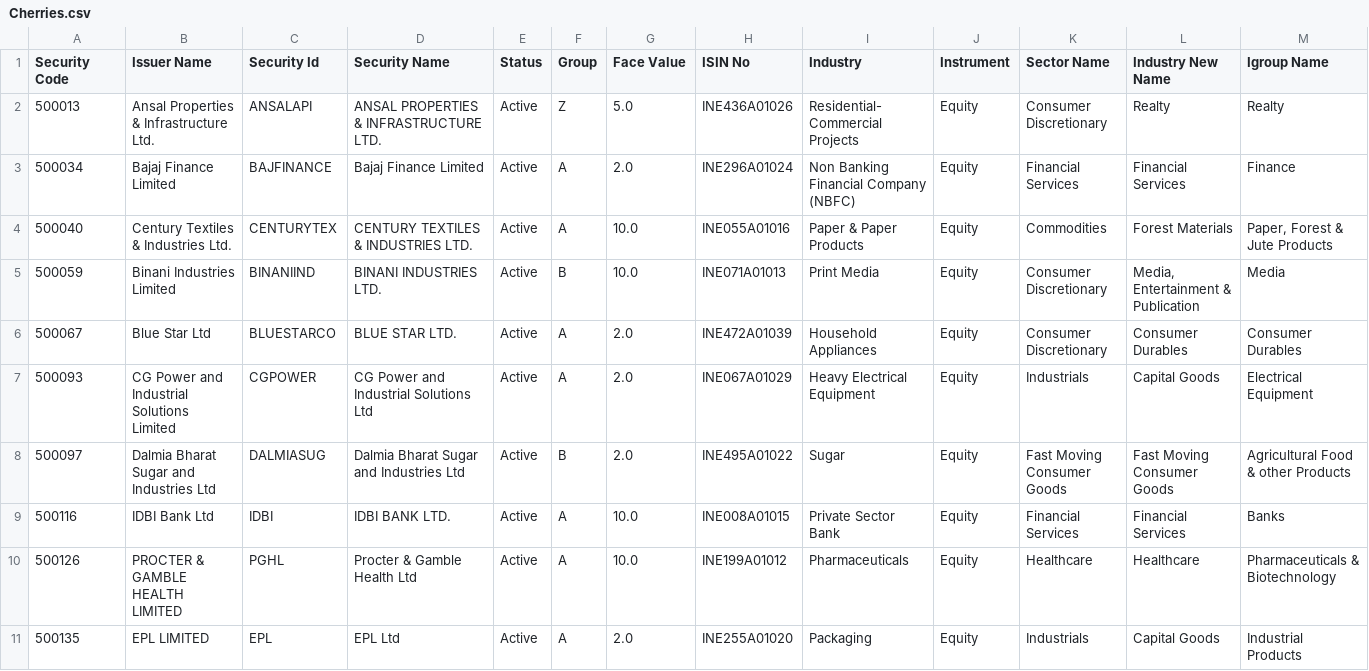
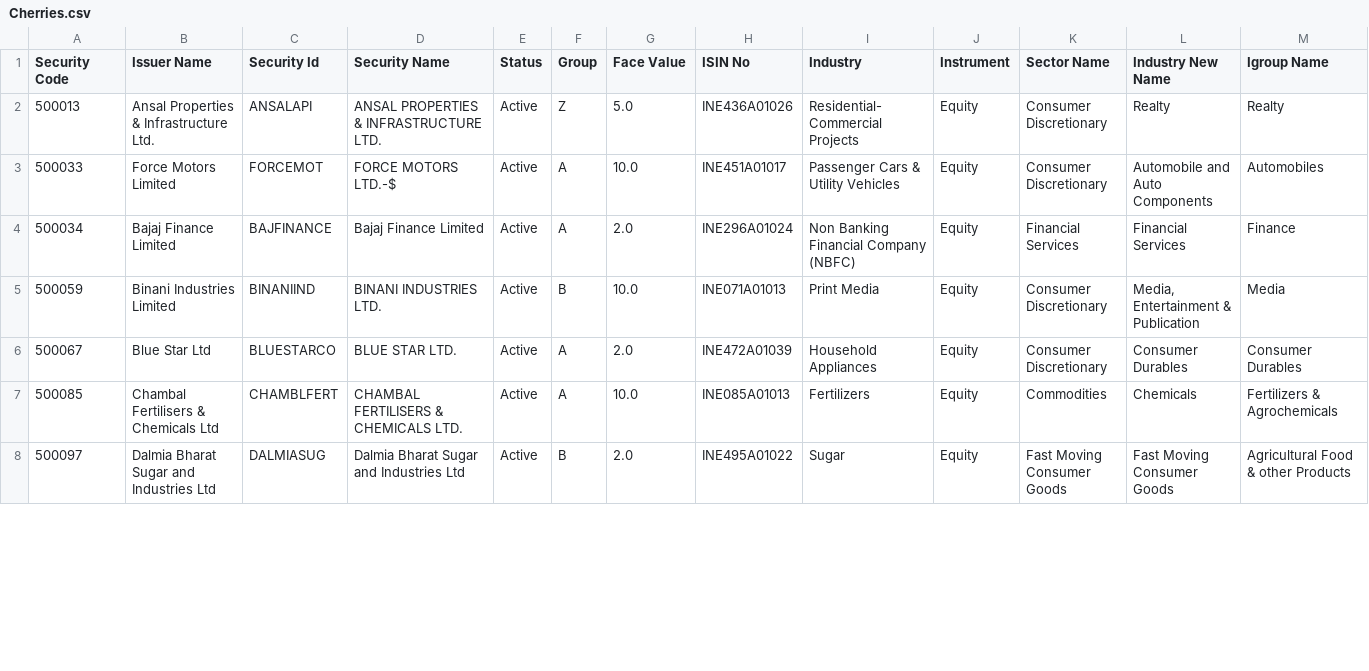
Before and after one commit to RamCodz/StreamlitStockView, a CSV file: BackEnd/Data/Outbound/Cherries.csv, drawn as a sheet; only a part is shown; removed rows and columns are numbered as before the commit, all else as after; rows hold the shown columns only; the diff covers the shown part only; the diff names each change by its address in the sheet, - before the commit and + after, or states it on an @@ line.

Commit message:
Update file via Streamlit

```diff
--- a/BackEnd/Data/Outbound/Cherries.csv
+++ b/BackEnd/Data/Outbound/Cherries.csv
+row 3: 500033 | Force Motors Limited | FORCEMOT | FORCE MOTORS LTD.-$ | Active | A | 10.0 | INE451A01017 | Passenger Cars & Utility Vehicles | Equity | Consumer Discretionary | Automobile and Auto Components | Automobiles
-row 4: 500040 | Century Textiles & Industries Ltd. | CENTURYTEX | CENTURY TEXTILES & INDUSTRIES LTD. | Active | A | 10.0 | INE055A01016 | Paper & Paper Products | Equity | Commodities | Forest Materials | Paper, Forest & Jute Products
-row 7: 500093 | CG Power and Industrial Solutions Limited | CGPOWER | CG Power and Industrial Solutions Ltd | Active | A | 2.0 | INE067A01029 | Heavy Electrical Equipment | Equity | Industrials | Capital Goods | Electrical Equipment
+row 7: 500085 | Chambal Fertilisers & Chemicals Ltd | CHAMBLFERT | CHAMBAL FERTILISERS & CHEMICALS LTD. | Active | A | 10.0 | INE085A01013 | Fertilizers | Equity | Commodities | Chemicals | Fertilizers & Agrochemicals
-row 9: 500116 | IDBI Bank Ltd | IDBI | IDBI BANK LTD. | Active | A | 10.0 | INE008A01015 | Private Sector Bank | Equity | Financial Services | Financial Services | Banks
-row 10: 500126 | PROCTER & GAMBLE HEALTH LIMITED | PGHL | Procter & Gamble Health Ltd | Active | A | 10.0 | INE199A01012 | Pharmaceuticals | Equity | Healthcare | Healthcare | Pharmaceuticals & Biotechnology
-row 11: 500135 | EPL LIMITED | EPL | EPL Ltd | Active | A | 2.0 | INE255A01020 | Packaging | Equity | Industrials | Capital Goods | Industrial Products
```
Also changed, not shown: 4 added rows and 3 removed rows elsewhere in this file.
